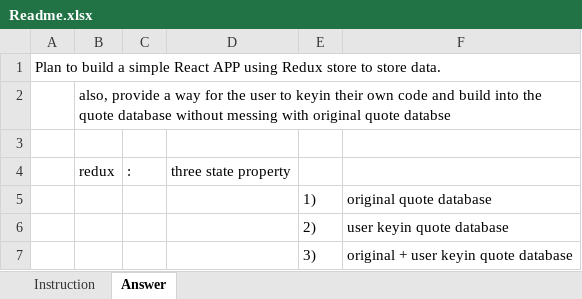
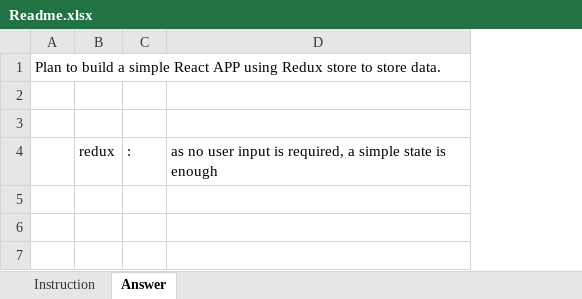
Before and after one commit to LouisYap0113/Random-Quote-Machine, an Excel workbook: Readme.xlsx, sheet Answer, drawn as a sheet; values as stored, in another font and other column widths than the file's, no borders; removed rows and columns are numbered as before the commit, all else as after; the diff names each change by its address in the sheet, - before the commit and + after, or states it on an @@ line.

```diff
--- a/Readme.xlsx (sheet Answer)
+++ b/Readme.xlsx (sheet Answer)
-column D, row 4: three state property
-column E, empty
-column F, empty
+column D, row 4: as no user input is required, a simple state is enough
-B2: also, provide a way for the user to keyin their own code and build into the quote database without messing with original quote databse
+B2: (empty)
-row 5:  |  |  |  | 1) | original quote database
-row 6:  |  |  |  | 2) | user keyin quote database
-row 7:  |  |  |  | 3) | original + user keyin quote database
```
Also changed, not shown: 1 other file.
